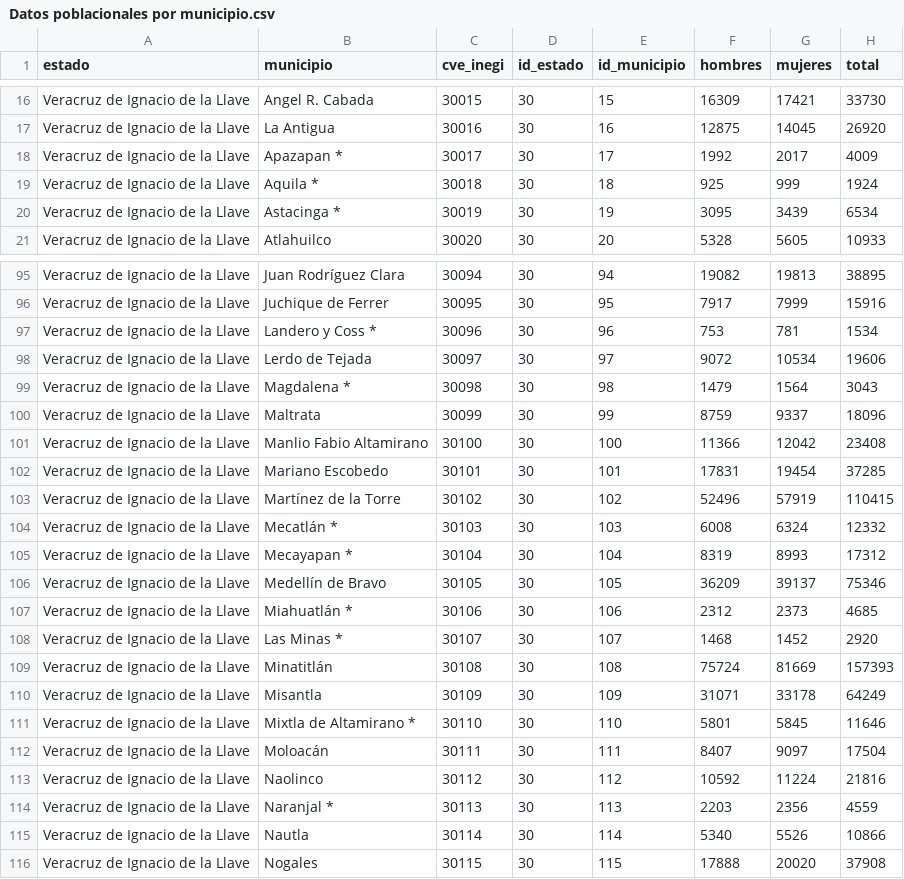
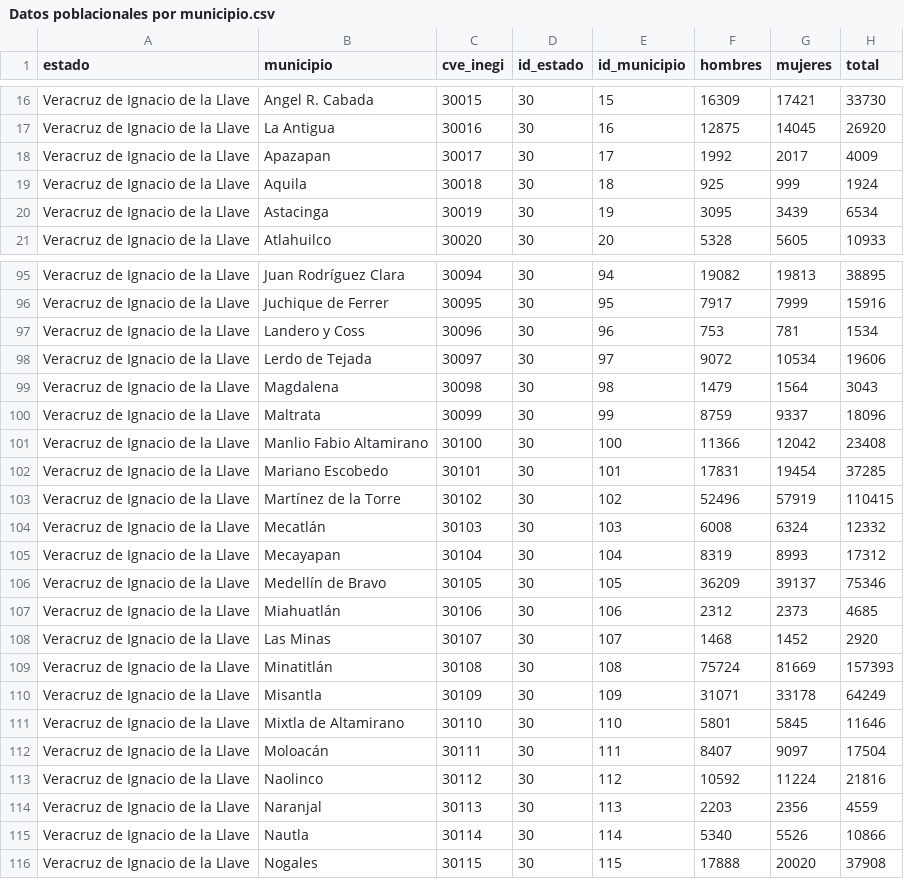
Before and after one commit to EisaacJC/COVID-19, a CSV file: Datos poblacionales por municipio.csv, drawn as a sheet; only a part is shown, gaps mark what is left out; the diff covers the shown part only.

Commit message:
Update Datos poblacionales por municipio.csv

```diff
--- a/Datos poblacionales por municipio.csv
+++ b/Datos poblacionales por municipio.csv
@@ -17,5 +17,5 @@ Veracruz de Ignacio de la Llave,Angel R. Cabada,30015,30,15,16309,17421,33730
 Veracruz de Ignacio de la Llave,La Antigua,30016,30,16,12875,14045,26920
-Veracruz de Ignacio de la Llave,Apazapan *,30017,30,17,1992,2017,4009
-Veracruz de Ignacio de la Llave,Aquila *,30018,30,18,925,999,1924
-Veracruz de Ignacio de la Llave,Astacinga *,30019,30,19,3095,3439,6534
+Veracruz de Ignacio de la Llave,Apazapan,30017,30,17,1992,2017,4009
+Veracruz de Ignacio de la Llave,Aquila,30018,30,18,925,999,1924
+Veracruz de Ignacio de la Llave,Astacinga,30019,30,19,3095,3439,6534
 Veracruz de Ignacio de la Llave,Atlahuilco,30020,30,20,5328,5605,10933
@@ -96,5 +96,5 @@ Veracruz de Ignacio de la Llave,Juan Rodríguez Clara,30094,30,94,19082,19813,38
 Veracruz de Ignacio de la Llave,Juchique de Ferrer,30095,30,95,7917,7999,15916
-Veracruz de Ignacio de la Llave,Landero y Coss *,30096,30,96,753,781,1534
+Veracruz de Ignacio de la Llave,Landero y Coss,30096,30,96,753,781,1534
 Veracruz de Ignacio de la Llave,Lerdo de Tejada,30097,30,97,9072,10534,19606
-Veracruz de Ignacio de la Llave,Magdalena *,30098,30,98,1479,1564,3043
+Veracruz de Ignacio de la Llave,Magdalena,30098,30,98,1479,1564,3043
 Veracruz de Ignacio de la Llave,Maltrata,30099,30,99,8759,9337,18096
@@ -103,13 +103,13 @@ Veracruz de Ignacio de la Llave,Mariano Escobedo,30101,30,101,17831,19454,37285
 Veracruz de Ignacio de la Llave,Martínez de la Torre,30102,30,102,52496,57919,110415
-Veracruz de Ignacio de la Llave,Mecatlán *,30103,30,103,6008,6324,12332
-Veracruz de Ignacio de la Llave,Mecayapan *,30104,30,104,8319,8993,17312
+Veracruz de Ignacio de la Llave,Mecatlán,30103,30,103,6008,6324,12332
+Veracruz de Ignacio de la Llave,Mecayapan,30104,30,104,8319,8993,17312
 Veracruz de Ignacio de la Llave,Medellín de Bravo,30105,30,105,36209,39137,75346
-Veracruz de Ignacio de la Llave,Miahuatlán *,30106,30,106,2312,2373,4685
-Veracruz de Ignacio de la Llave,Las Minas *,30107,30,107,1468,1452,2920
+Veracruz de Ignacio de la Llave,Miahuatlán,30106,30,106,2312,2373,4685
+Veracruz de Ignacio de la Llave,Las Minas ,30107,30,107,1468,1452,2920
 Veracruz de Ignacio de la Llave,Minatitlán,30108,30,108,75724,81669,157393
 Veracruz de Ignacio de la Llave,Misantla,30109,30,109,31071,33178,64249
-Veracruz de Ignacio de la Llave,Mixtla de Altamirano *,30110,30,110,5801,5845,11646
+Veracruz de Ignacio de la Llave,Mixtla de Altamirano,30110,30,110,5801,5845,11646
 Veracruz de Ignacio de la Llave,Moloacán,30111,30,111,8407,9097,17504
 Veracruz de Ignacio de la Llave,Naolinco,30112,30,112,10592,11224,21816
-Veracruz de Ignacio de la Llave,Naranjal *,30113,30,113,2203,2356,4559
+Veracruz de Ignacio de la Llave,Naranjal,30113,30,113,2203,2356,4559
 Veracruz de Ignacio de la Llave,Nautla,30114,30,114,5340,5526,10866
```
Also changed, not shown: 19 edited cells elsewhere in this file.
